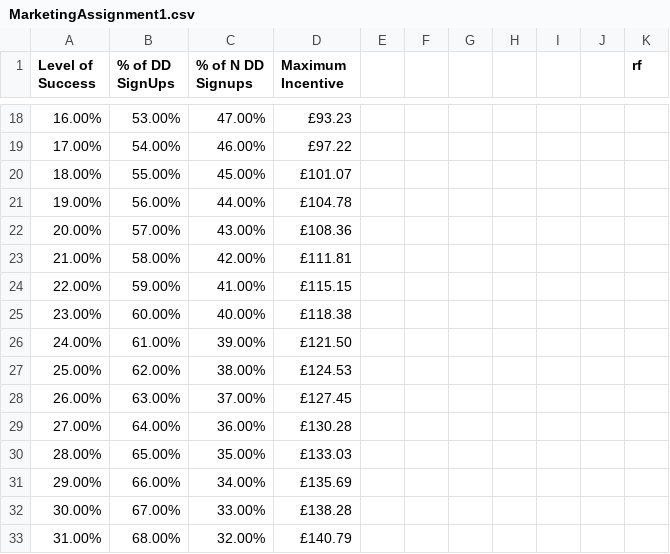
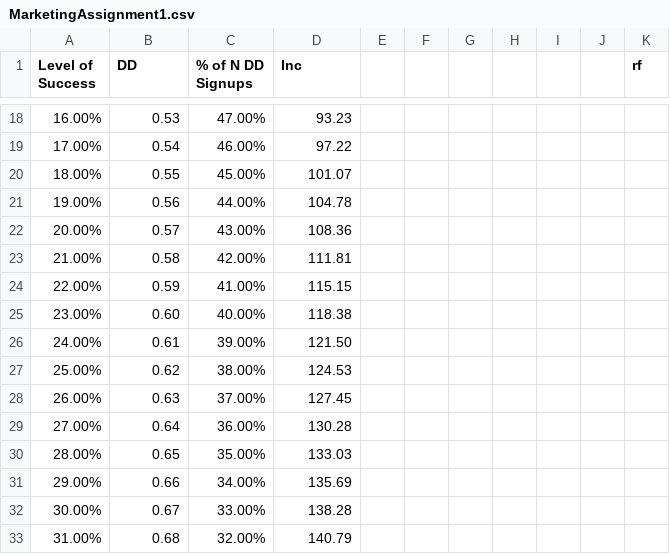
Before and after one commit to kinji20/UCL_Assignment_Data, a CSV file: MarketingAssignment1.csv, drawn as a sheet; only a part is shown, gaps mark what is left out; the diff covers the shown part only.

```diff
--- a/MarketingAssignment1.csv
+++ b/MarketingAssignment1.csv
@@ -1 +1 @@
-Level of Success,% of DD SignUps,% of N DD Signups,Maximum Incentive,,,,,,,rf
+Level of Success,DD,% of N DD Signups,Inc,,,,,,,rf
@@ -18,16 +18,16 @@ Level of Success,% of DD SignUps,% of N DD Signups,Maximum Incentive,,,,,,,rf
-16.00%,53.00%,47.00%,£93.23,,,,,,,
-17.00%,54.00%,46.00%,£97.22,,,,,,,
-18.00%,55.00%,45.00%,£101.07,,,,,,,
-19.00%,56.00%,44.00%,£104.78,,,,,,,
-20.00%,57.00%,43.00%,£108.36,,,,,,,
-21.00%,58.00%,42.00%,£111.81,,,,,,,
-22.00%,59.00%,41.00%,£115.15,,,,,,,
-23.00%,60.00%,40.00%,£118.38,,,,,,,
-24.00%,61.00%,39.00%,£121.50,,,,,,,
-25.00%,62.00%,38.00%,£124.53,,,,,,,
-26.00%,63.00%,37.00%,£127.45,,,,,,,
-27.00%,64.00%,36.00%,£130.28,,,,,,,
-28.00%,65.00%,35.00%,£133.03,,,,,,,
-29.00%,66.00%,34.00%,£135.69,,,,,,,
-30.00%,67.00%,33.00%,£138.28,,,,,,,
-31.00%,68.00%,32.00%,£140.79,,,,,,,
+16.00%,0.53,47.00%,93.23,,,,,,,
+17.00%,0.54,46.00%,97.22,,,,,,,
+18.00%,0.55,45.00%,101.07,,,,,,,
+19.00%,0.56,44.00%,104.78,,,,,,,
+20.00%,0.57,43.00%,108.36,,,,,,,
+21.00%,0.58,42.00%,111.81,,,,,,,
+22.00%,0.59,41.00%,115.15,,,,,,,
+23.00%,0.60,40.00%,118.38,,,,,,,
+24.00%,0.61,39.00%,121.50,,,,,,,
+25.00%,0.62,38.00%,124.53,,,,,,,
+26.00%,0.63,37.00%,127.45,,,,,,,
+27.00%,0.64,36.00%,130.28,,,,,,,
+28.00%,0.65,35.00%,133.03,,,,,,,
+29.00%,0.66,34.00%,135.69,,,,,,,
+30.00%,0.67,33.00%,138.28,,,,,,,
+31.00%,0.68,32.00%,140.79,,,,,,,
```
Also changed, not shown: 96 edited cells elsewhere in this file.
